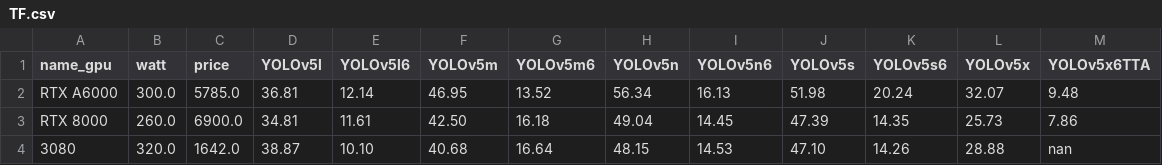
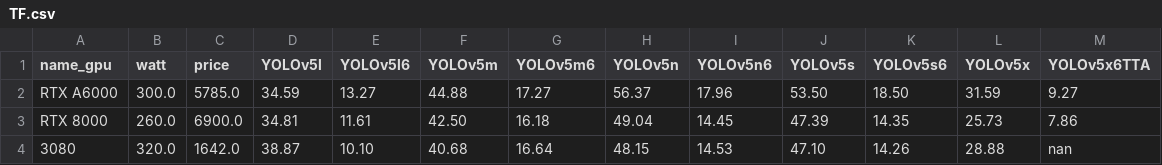
Before and after one commit to LambdaLabsML/yolov5, a CSV file: lambda/benchmarks/TF.csv, drawn as a sheet.

```diff
--- a/lambda/benchmarks/TF.csv
+++ b/lambda/benchmarks/TF.csv
@@ -1,3 +1,3 @@
 name_gpu,watt,price,YOLOv5l,YOLOv5l6,YOLOv5m,YOLOv5m6,YOLOv5n,YOLOv5n6,YOLOv5s,YOLOv5s6,YOLOv5x,YOLOv5x6TTA
-RTX A6000,300.0,5785.0,36.81,12.14,46.95,13.52,56.34,16.13,51.98,20.24,32.07,9.48
+RTX A6000,300.0,5785.0,34.59,13.27,44.88,17.27,56.37,17.96,53.50,18.50,31.59,9.27
 RTX 8000,260.0,6900.0,34.81,11.61,42.50,16.18,49.04,14.45,47.39,14.35,25.73,7.86
```
Also changed, not shown: lambda/benchmarks/ONNX.csv, lambda/benchmarks/PyTorch.csv, 23 other files.
